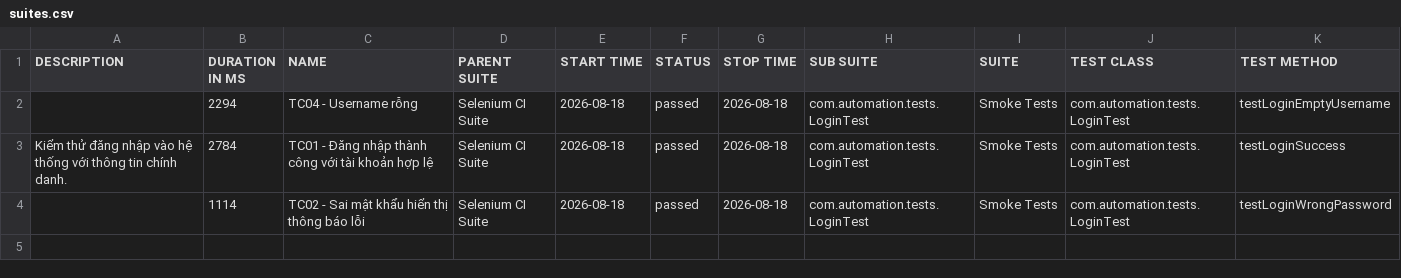
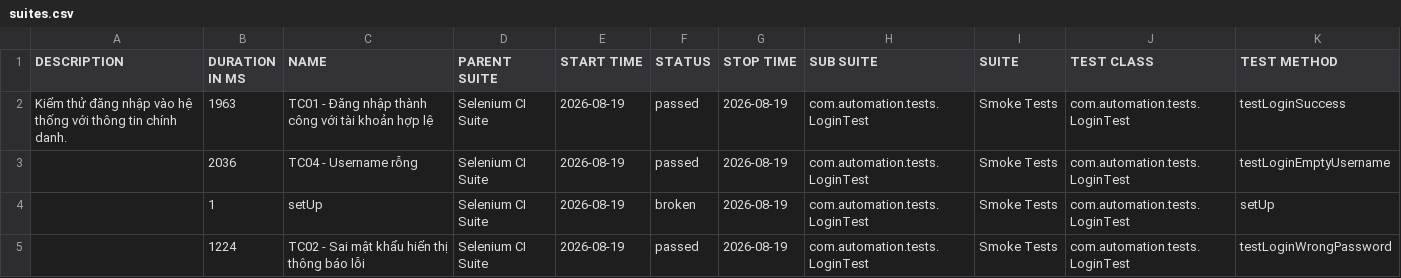
Before and after one commit to huyhuy23022004/Lab11_BuiNgocHuy_1150080137_CNPM2, a CSV file: data/suites.csv, drawn as a sheet.

```diff
--- a/data/suites.csv
+++ b/data/suites.csv
@@ -1,4 +1,5 @@
 "DESCRIPTION","DURATION IN MS","NAME","PARENT SUITE","START TIME","STATUS","STOP TIME","SUB SUITE","SUITE","TEST CLASS","TEST METHOD"
-"","2294","TC04 - Username rỗng","Selenium CI Suite","2026-08-18","passed","2026-08-18","com.automation.tests.LoginTest","Smoke Tests","com.automation.tests.LoginTest","testLoginEmptyUsername"
-"Kiểm thử đăng nhập vào hệ thống với thông tin chính danh.","2784","TC01 - Đăng nhập thành công với tài khoản hợp lệ","Selenium CI Suite","2026-08-18","passed","2026-08-18","com.automation.tests.LoginTest","Smoke Tests","com.automation.tests.LoginTest","testLoginSuccess"
-"","1114","TC02 - Sai mật khẩu hiển thị thông báo lỗi","Selenium CI Suite","2026-08-18","passed","2026-08-18","com.automation.tests.LoginTest","Smoke Tests","com.automation.tests.LoginTest","testLoginWrongPassword"
+"Kiểm thử đăng nhập vào hệ thống với thông tin chính danh.","1963","TC01 - Đăng nhập thành công với tài khoản hợp lệ","Selenium CI Suite","2026-08-19","passed","2026-08-19","com.automation.tests.LoginTest","Smoke Tests","com.automation.tests.LoginTest","testLoginSuccess"
+"","2036","TC04 - Username rỗng","Selenium CI Suite","2026-08-19","passed","2026-08-19","com.automation.tests.LoginTest","Smoke Tests","com.automation.tests.LoginTest","testLoginEmptyUsername"
+"","1","setUp","Selenium CI Suite","2026-08-19","broken","2026-08-19","com.automation.tests.LoginTest","Smoke Tests","com.automation.tests.LoginTest","setUp"
+"","1224","TC02 - Sai mật khẩu hiển thị thông báo lỗi","Selenium CI Suite","2026-08-19","passed","2026-08-19","com.automation.tests.LoginTest","Smoke Tests","com.automation.tests.LoginTest","testLoginWrongPassword"
```
Also changed, not shown: data/behaviors.csv, 39 other files.
